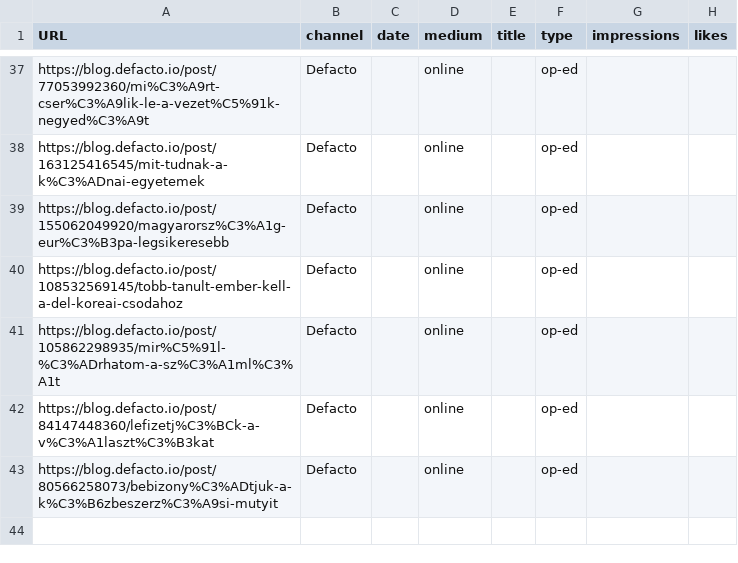
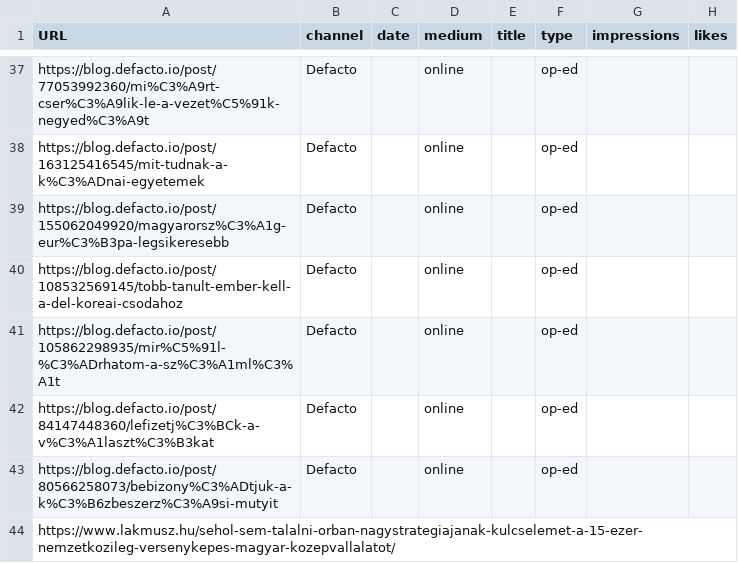
Before and after one commit to korenmiklos/koren.mk, a CSV file: content/media.csv, drawn as a sheet; only a part is shown, gaps mark what is left out; the diff names each change by its address in the sheet, - before the commit and + after, or states it on an @@ line.

Commit message:
Update media.csv

```diff
--- a/content/media.csv
+++ b/content/media.csv
+row 44: https://www.lakmusz.hu/sehol-sem-talalni-orban-nagystrategiajanak-kulcselemet-a-15-ezer-nemzetkozileg-versenykepes-magyar-kozepvallalatot/
```
